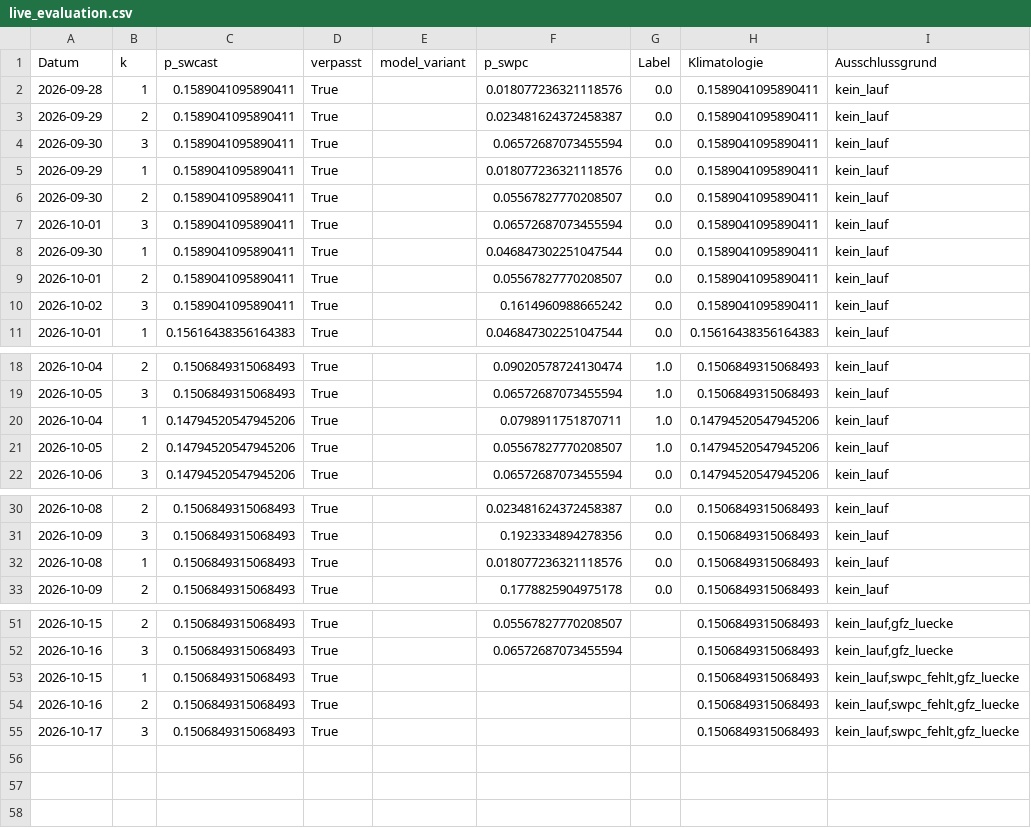
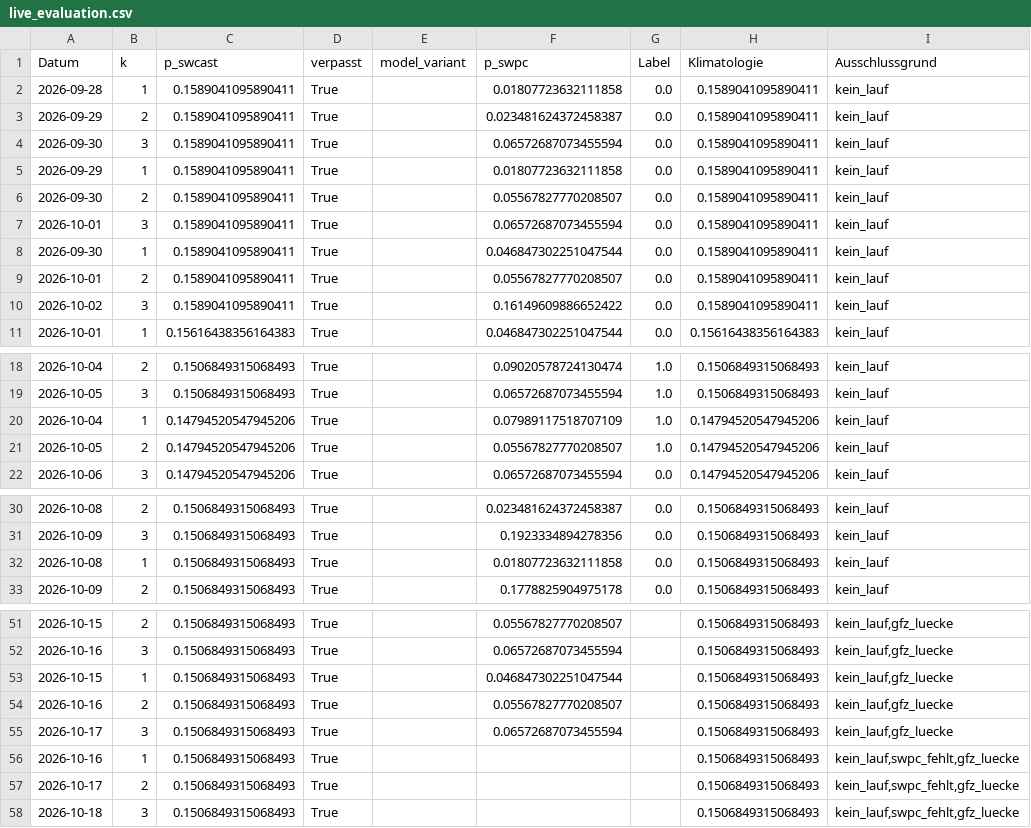
Before and after one commit to Script-hpp/swcast, a CSV file: reports/live_evaluation.csv, drawn as a sheet; only a part is shown, gaps mark what is left out; the diff covers the shown part only.

```diff
--- a/reports/live_evaluation.csv
+++ b/reports/live_evaluation.csv
@@ -1,6 +1,6 @@
 Datum,k,p_swcast,verpasst,model_variant,p_swpc,Label,Klimatologie,Ausschlussgrund
-2026-09-28,1,0.1589041095890411,True,,0.018077236321118576,0.0,0.1589041095890411,kein_lauf
+2026-09-28,1,0.1589041095890411,True,,0.01807723632111858,0.0,0.1589041095890411,kein_lauf
 2026-09-29,2,0.1589041095890411,True,,0.023481624372458387,0.0,0.1589041095890411,kein_lauf
 2026-09-30,3,0.1589041095890411,True,,0.06572687073455594,0.0,0.1589041095890411,kein_lauf
-2026-09-29,1,0.1589041095890411,True,,0.018077236321118576,0.0,0.1589041095890411,kein_lauf
+2026-09-29,1,0.1589041095890411,True,,0.01807723632111858,0.0,0.1589041095890411,kein_lauf
 2026-09-30,2,0.1589041095890411,True,,0.05567827770208507,0.0,0.1589041095890411,kein_lauf
@@ -9,3 +9,3 @@ Datum,k,p_swcast,verpasst,model_variant,p_swpc,Label,Klimatologie,Ausschlussgrun
 2026-10-01,2,0.1589041095890411,True,,0.05567827770208507,0.0,0.1589041095890411,kein_lauf
-2026-10-02,3,0.1589041095890411,True,,0.1614960988665242,0.0,0.1589041095890411,kein_lauf
+2026-10-02,3,0.1589041095890411,True,,0.16149609886652422,0.0,0.1589041095890411,kein_lauf
 2026-10-01,1,0.15616438356164383,True,,0.046847302251047544,0.0,0.15616438356164383,kein_lauf
@@ -19,3 +19,3 @@ Datum,k,p_swcast,verpasst,model_variant,p_swpc,Label,Klimatologie,Ausschlussgrun
 2026-10-05,3,0.1506849315068493,True,,0.06572687073455594,1.0,0.1506849315068493,kein_lauf
-2026-10-04,1,0.14794520547945206,True,,0.0798911751870711,1.0,0.14794520547945206,kein_lauf
+2026-10-04,1,0.14794520547945206,True,,0.07989117518707109,1.0,0.14794520547945206,kein_lauf
 2026-10-05,2,0.14794520547945206,True,,0.05567827770208507,1.0,0.14794520547945206,kein_lauf
@@ -31,3 +31,3 @@ Datum,k,p_swcast,verpasst,model_variant,p_swpc,Label,Klimatologie,Ausschlussgrun
 2026-10-09,3,0.1506849315068493,True,,0.1923334894278356,0.0,0.1506849315068493,kein_lauf
-2026-10-08,1,0.1506849315068493,True,,0.018077236321118576,0.0,0.1506849315068493,kein_lauf
+2026-10-08,1,0.1506849315068493,True,,0.01807723632111858,0.0,0.1506849315068493,kein_lauf
 2026-10-09,2,0.1506849315068493,True,,0.1778825904975178,0.0,0.1506849315068493,kein_lauf
@@ -52,4 +52,7 @@ Datum,k,p_swcast,verpasst,model_variant,p_swpc,Label,Klimatologie,Ausschlussgrun
 2026-10-16,3,0.1506849315068493,True,,0.06572687073455594,,0.1506849315068493,"kein_lauf,gfz_luecke"
-2026-10-15,1,0.1506849315068493,True,,,,0.1506849315068493,"kein_lauf,swpc_fehlt,gfz_luecke"
-2026-10-16,2,0.1506849315068493,True,,,,0.1506849315068493,"kein_lauf,swpc_fehlt,gfz_luecke"
-2026-10-17,3,0.1506849315068493,True,,,,0.1506849315068493,"kein_lauf,swpc_fehlt,gfz_luecke"
+2026-10-15,1,0.1506849315068493,True,,0.046847302251047544,,0.1506849315068493,"kein_lauf,gfz_luecke"
+2026-10-16,2,0.1506849315068493,True,,0.05567827770208507,,0.1506849315068493,"kein_lauf,gfz_luecke"
+2026-10-17,3,0.1506849315068493,True,,0.06572687073455594,,0.1506849315068493,"kein_lauf,gfz_luecke"
+2026-10-16,1,0.1506849315068493,True,,,,0.1506849315068493,"kein_lauf,swpc_fehlt,gfz_luecke"
+2026-10-17,2,0.1506849315068493,True,,,,0.1506849315068493,"kein_lauf,swpc_fehlt,gfz_luecke"
+2026-10-18,3,0.1506849315068493,True,,,,0.1506849315068493,"kein_lauf,swpc_fehlt,gfz_luecke"
```
Also changed, not shown: 2 edited cells elsewhere in this file, 46 other files.
